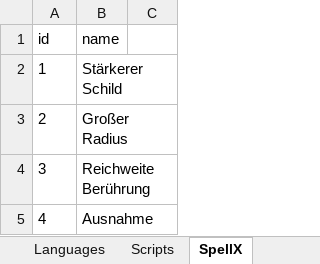
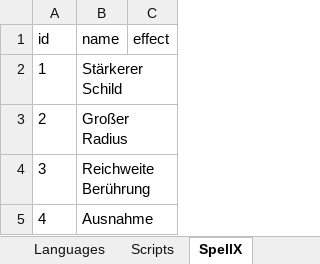
Before and after one commit to elyukai/optolith-client, an Excel workbook: src/data/TDE5_de-DE.xlsx, sheet SpellX, drawn as a sheet; only a part is shown; values as stored, in another font and other column widths than the file's, no borders; table styles not drawn; the diff names each change by its address in the sheet, - before the commit and + after, or states it on an @@ line.

```diff
--- a/src/data/TDE5_de-DE.xlsx (sheet SpellX)
+++ b/src/data/TDE5_de-DE.xlsx (sheet SpellX)
-C1: (empty)
+C1: effect
```
Also changed, not shown: sheet ChantX, 19 other files.
